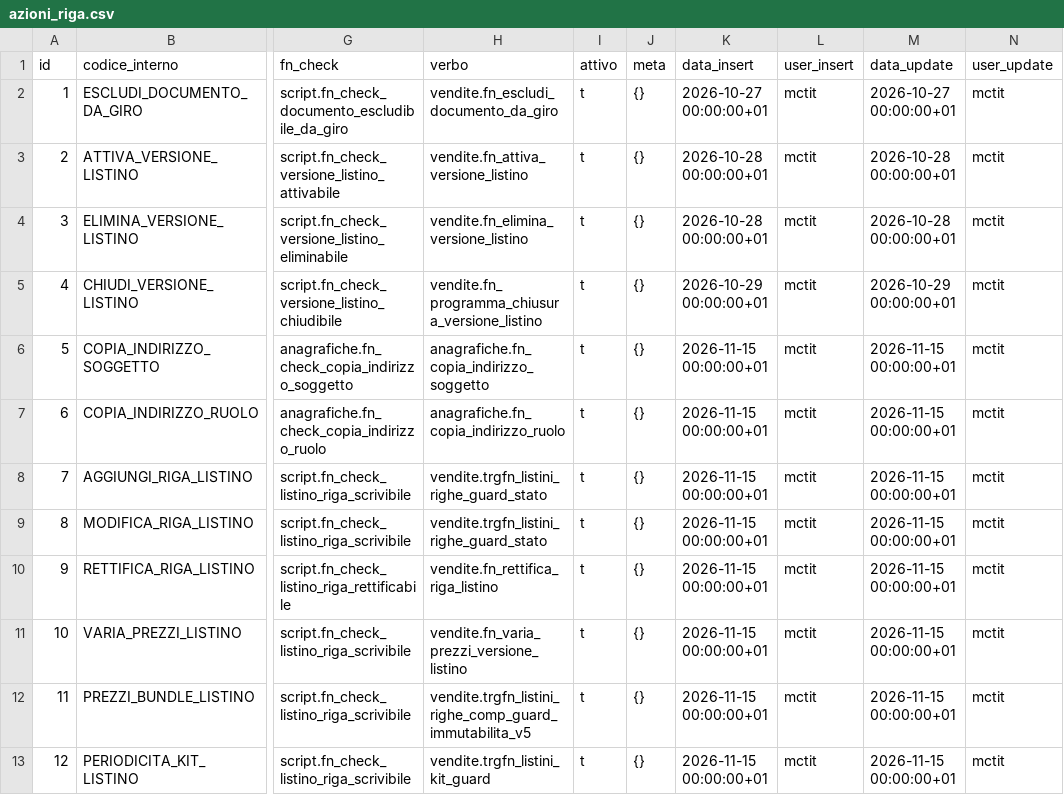
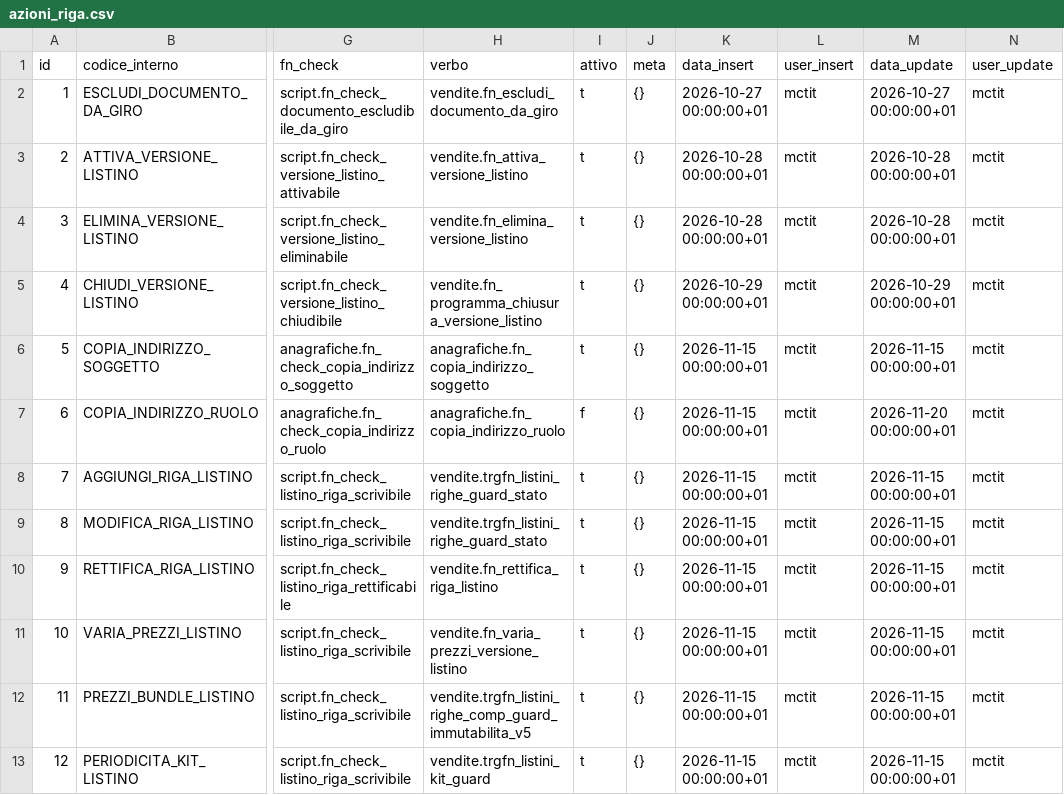
Before and after one commit to Tito-it/ZeroErp, a CSV file: db/changelog/migrations_v2/80_data/sql/config/azioni_riga.csv, drawn as a sheet; only a part is shown, gaps mark what is left out; the diff names each change by its address in the sheet, - before the commit and + after, or states it on an @@ line.

```diff
--- a/db/changelog/migrations_v2/80_data/sql/config/azioni_riga.csv
+++ b/db/changelog/migrations_v2/80_data/sql/config/azioni_riga.csv
-I7 (attivo): t
+I7 (attivo): f
-M7 (data_update): 2026-11-15 00:00:00+01
+M7 (data_update): 2026-11-20 00:00:00+01
```
Also changed, not shown: db/changelog/migrations_v2/80_data/sql/config/codici_errore.csv, 17 other files.
